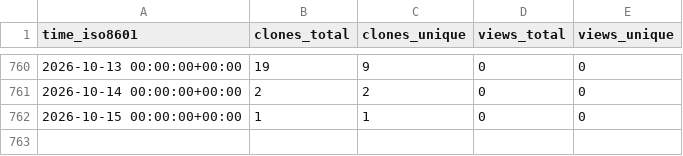
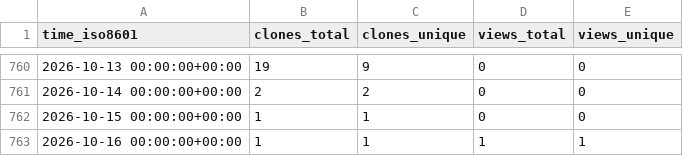
Before and after one commit to KajaBraz/FootballCompetitionsStats, a CSV file: KajaBraz/FootballCompetitionsStats/ghrs-data/views_clones_aggregate.csv, drawn as a sheet; only a part is shown, gaps mark what is left out.

```diff
--- a/KajaBraz/FootballCompetitionsStats/ghrs-data/views_clones_aggregate.csv
+++ b/KajaBraz/FootballCompetitionsStats/ghrs-data/views_clones_aggregate.csv
@@ -762 +762,2 @@ time_iso8601,clones_total,clones_unique,views_total,views_unique
 2026-10-15 00:00:00+00:00,1,1,0,0
+2026-10-16 00:00:00+00:00,1,1,1,1
```
Also changed, not shown: 1 other file.
